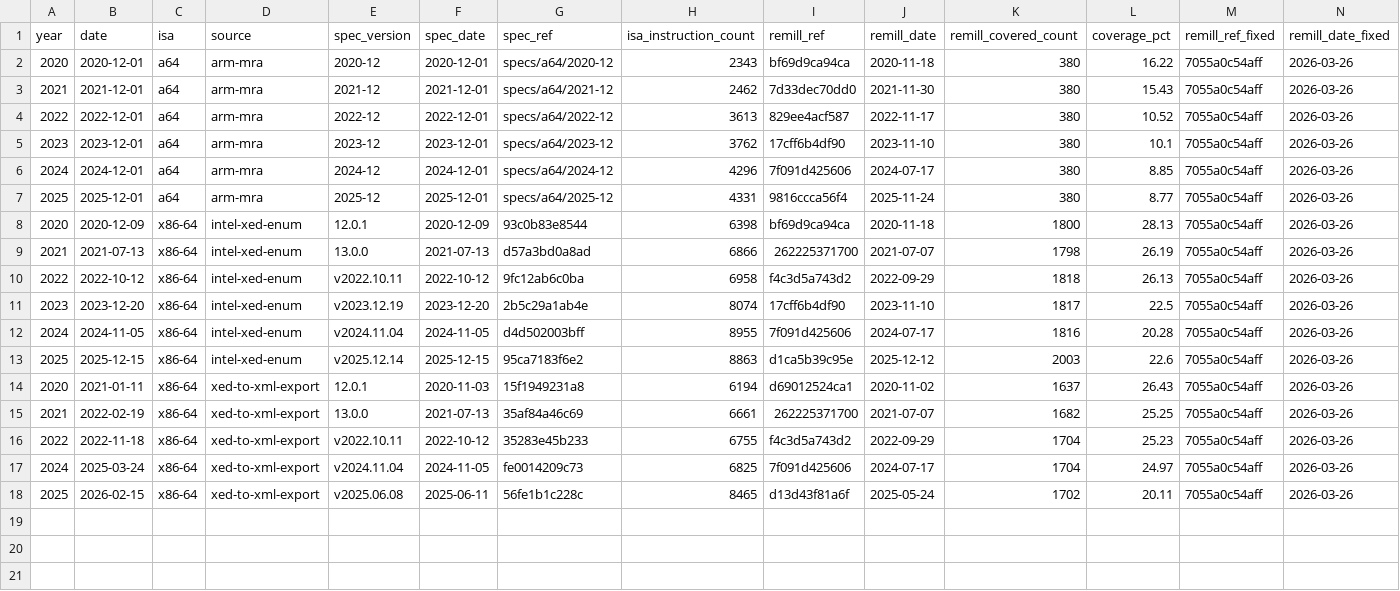
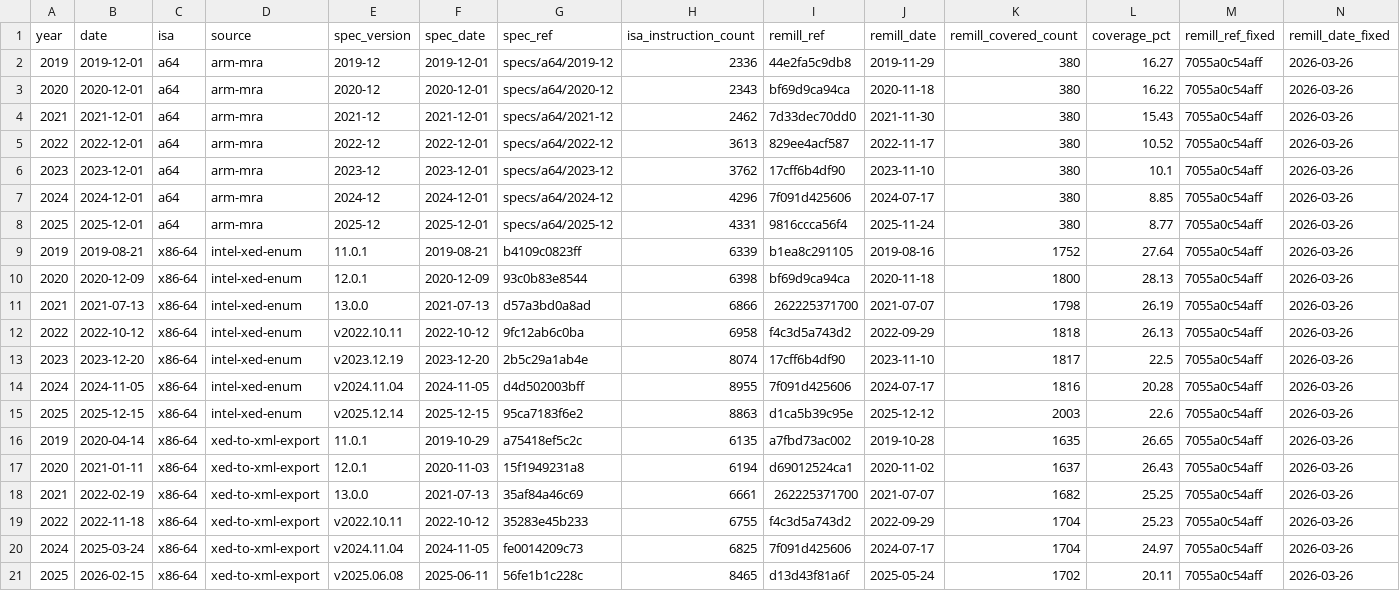
Before and after one commit to aehnh/translator-coverage-study, a CSV file: data/series_annual.csv, drawn as a sheet; only a part is shown; rows hold the shown columns only; the diff names each change by its address in the sheet, - before the commit and + after, or states it on an @@ line.

Commit message:
extend the annual grid back to 2019 for both ISAs

```diff
--- a/data/series_annual.csv
+++ b/data/series_annual.csv
+row 2: 2019 | 2019-12-01 | a64 | arm-mra | 2019-12 | 2019-12-01 | specs/a64/2019-12 | 2336 | 44e2fa5c9db8 | 2019-11-29 | 380 | 16.27 | 7055a0c54aff | 2026-03-26
+row 9: 2019 | 2019-08-21 | x86-64 | intel-xed-enum | 11.0.1 | 2019-08-21 | b4109c0823ff | 6339 | b1ea8c291105 | 2019-08-16 | 1752 | 27.64 | 7055a0c54aff | 2026-03-26
+row 16: 2019 | 2020-04-14 | x86-64 | xed-to-xml-export | 11.0.1 | 2019-10-29 | a75418ef5c2c | 6135 | a7fbd73ac002 | 2019-10-28 | 1635 | 26.65 | 7055a0c54aff | 2026-03-26
```
Also changed, not shown: 6 other files.
